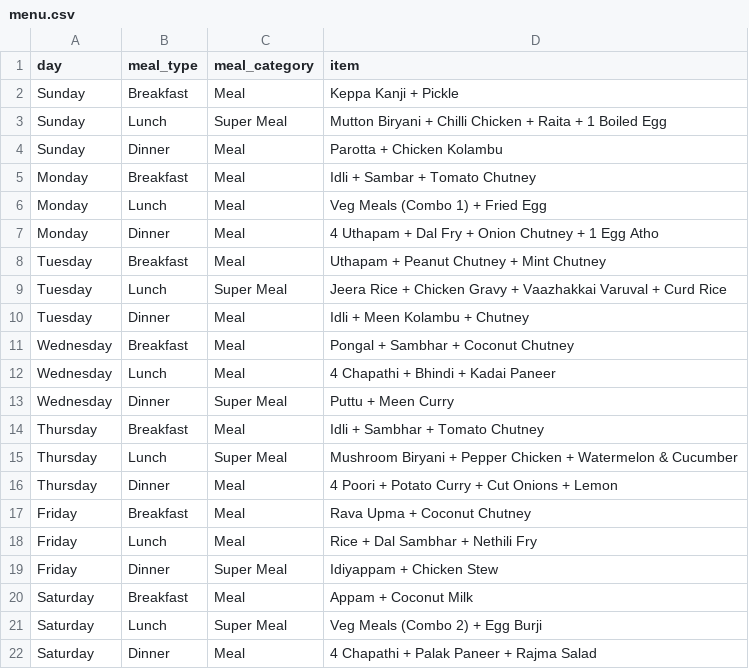
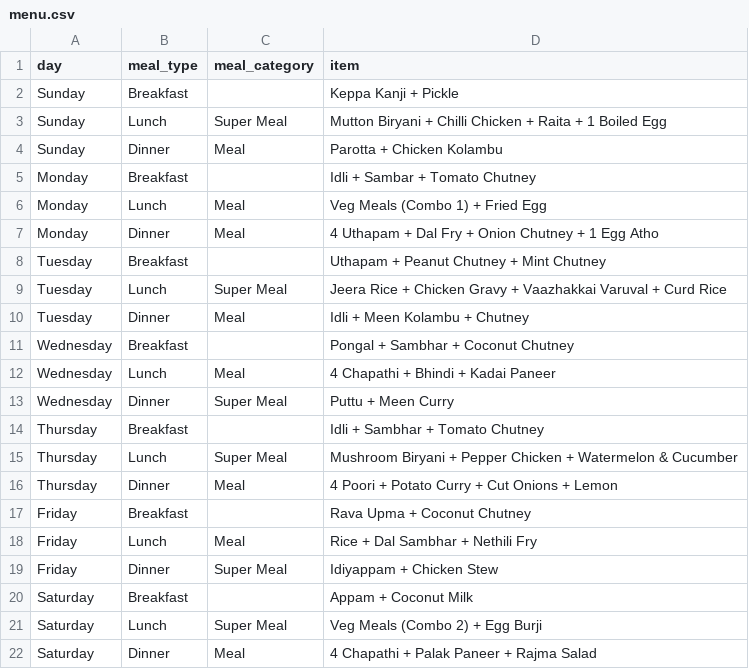
Before and after one commit to myna-kitchen/myna-kitchen.github.io, a CSV file: data/menu.csv, drawn as a sheet.

Commit message:
Removed meal category for breakfast items

```diff
--- a/data/menu.csv
+++ b/data/menu.csv
@@ -1,21 +1,21 @@
 day,meal_type,meal_category,item
-Sunday,Breakfast,Meal,Keppa Kanji + Pickle
+Sunday,Breakfast,,Keppa Kanji + Pickle
 Sunday,Lunch,Super Meal,Mutton Biryani + Chilli Chicken + Raita + 1 Boiled Egg
 Sunday,Dinner,Meal,Parotta + Chicken Kolambu
-Monday,Breakfast,Meal,Idli + Sambar + Tomato Chutney
+Monday,Breakfast,,Idli + Sambar + Tomato Chutney
 Monday,Lunch,Meal,Veg Meals (Combo 1) + Fried Egg
 Monday,Dinner,Meal,4 Uthapam + Dal Fry + Onion Chutney + 1 Egg Atho
-Tuesday,Breakfast,Meal,Uthapam + Peanut Chutney + Mint Chutney
+Tuesday,Breakfast,,Uthapam + Peanut Chutney + Mint Chutney
 Tuesday,Lunch,Super Meal,Jeera Rice + Chicken Gravy + Vaazhakkai Varuval + Curd Rice
 Tuesday,Dinner,Meal,Idli + Meen Kolambu + Chutney
-Wednesday,Breakfast,Meal,Pongal + Sambhar + Coconut Chutney
+Wednesday,Breakfast,,Pongal + Sambhar + Coconut Chutney
 Wednesday,Lunch,Meal,4 Chapathi + Bhindi + Kadai Paneer
 Wednesday,Dinner,Super Meal,Puttu + Meen Curry
-Thursday,Breakfast,Meal,Idli + Sambhar + Tomato Chutney
+Thursday,Breakfast,,Idli + Sambhar + Tomato Chutney
 Thursday,Lunch,Super Meal,Mushroom Biryani + Pepper Chicken + Watermelon & Cucumber
 Thursday,Dinner,Meal,4 Poori + Potato Curry + Cut Onions + Lemon
-Friday,Breakfast,Meal,Rava Upma + Coconut Chutney
+Friday,Breakfast,,Rava Upma + Coconut Chutney
 Friday,Lunch,Meal,Rice + Dal Sambhar + Nethili Fry
 Friday,Dinner,Super Meal,Idiyappam + Chicken Stew
-Saturday,Breakfast,Meal,Appam + Coconut Milk
+Saturday,Breakfast,,Appam + Coconut Milk
 Saturday,Lunch,Super Meal,Veg Meals (Combo 2) + Egg Burji
```
Also changed, not shown: 2 other files.
